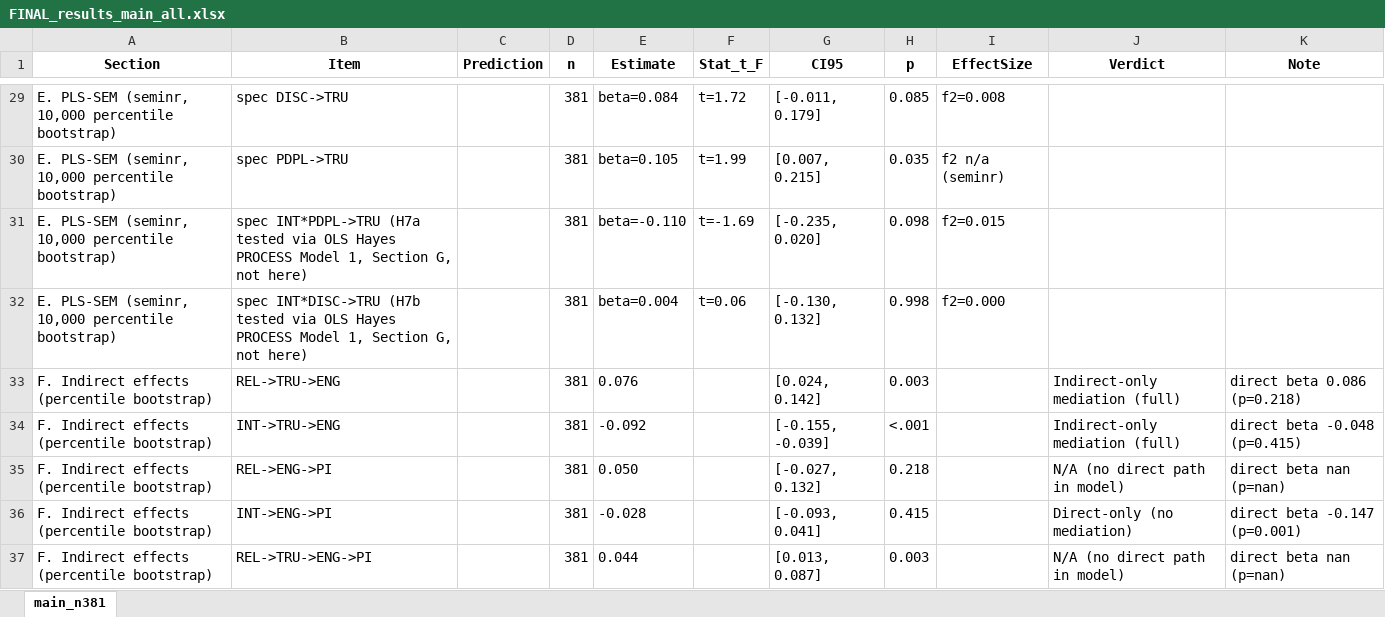
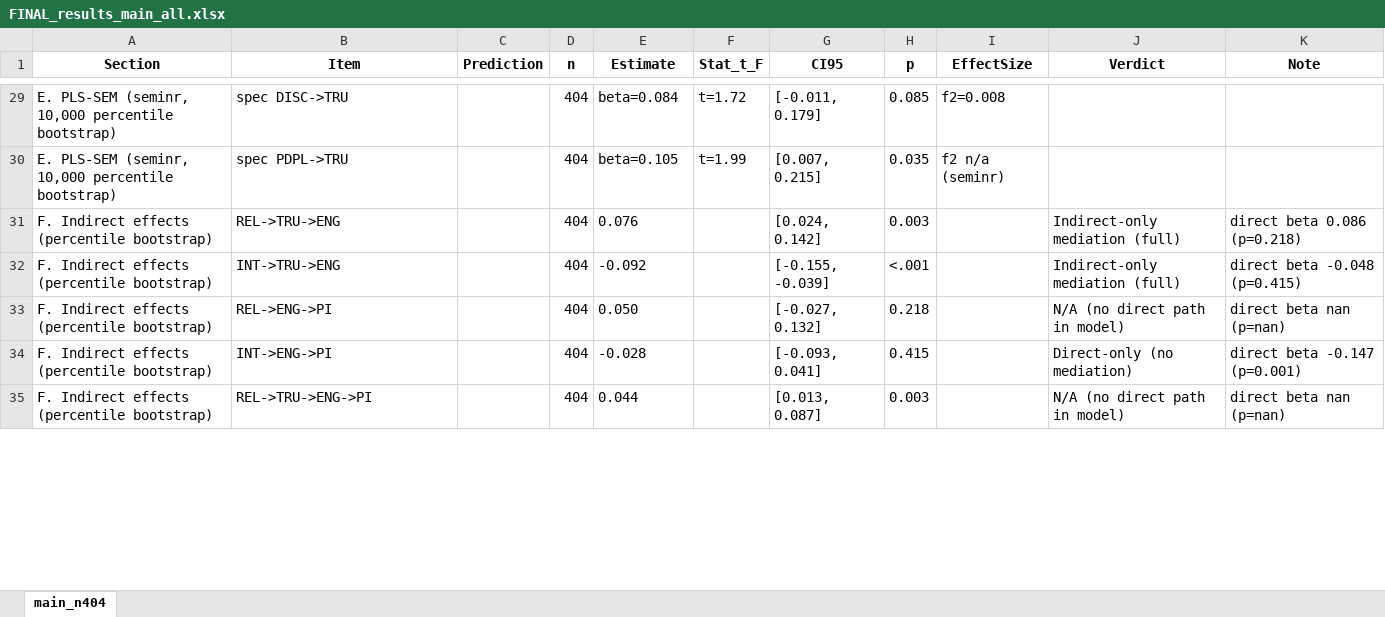
Before and after one commit to KhaiNgo2811/NCKH_DATA, an Excel workbook: outputs/tables/FINAL_results_main_all.xlsx, sheet main_n404, drawn as a sheet; only a part is shown, gaps mark what is left out; values as stored, in another font and other column widths than the file's, no borders; removed rows and columns are numbered as before the commit, all else as after; the diff covers the shown part only; the diff names each change by its address in the sheet, - before the commit and + after, or states it on an @@ line.

```diff
--- a/outputs/tables/FINAL_results_main_all.xlsx (sheet main_n404)
+++ b/outputs/tables/FINAL_results_main_all.xlsx (sheet main_n404)
-sheet tab: main_n381
+sheet tab: main_n404
-D29:D30 (n): 381
+D29:D30 (n): 404
-row 31: E. PLS-SEM (seminr, 10,000 percentile bootstrap) | spec INT*PDPL->TRU (H7a tested via OLS Hayes PROCESS Model 1, Section G, not here) |  | 381 | beta=-0.110 | t=-1.69 | [-0.235, 0.020] | 0.098 | f2=0.015
-row 32: E. PLS-SEM (seminr, 10,000 percentile bootstrap) | spec INT*DISC->TRU (H7b tested via OLS Hayes PROCESS Model 1, Section G, not here) |  | 381 | beta=0.004 | t=0.06 | [-0.130, 0.132] | 0.998 | f2=0.000
-D31:D35 (n): 381
+D31:D35 (n): 404
```
Also changed, not shown: 109 edited cells elsewhere in this sheet, outputs/tables/Manuscript_Results_Tables.xlsx, 12 other files.
